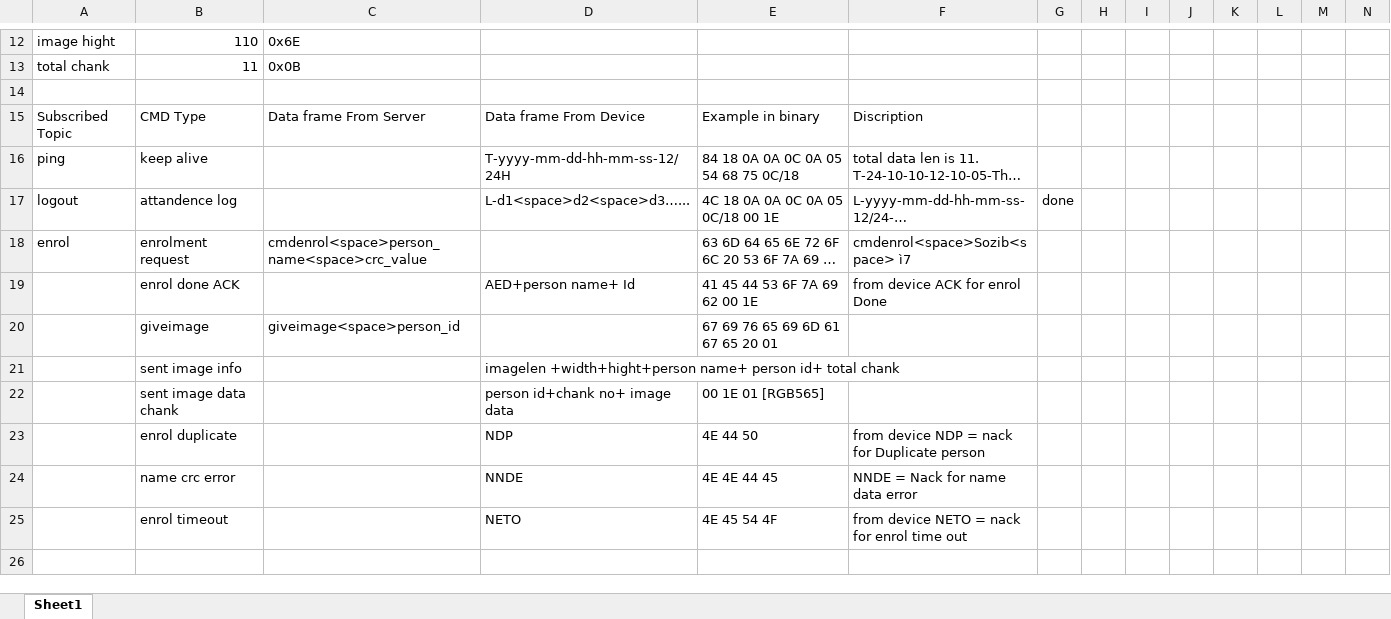
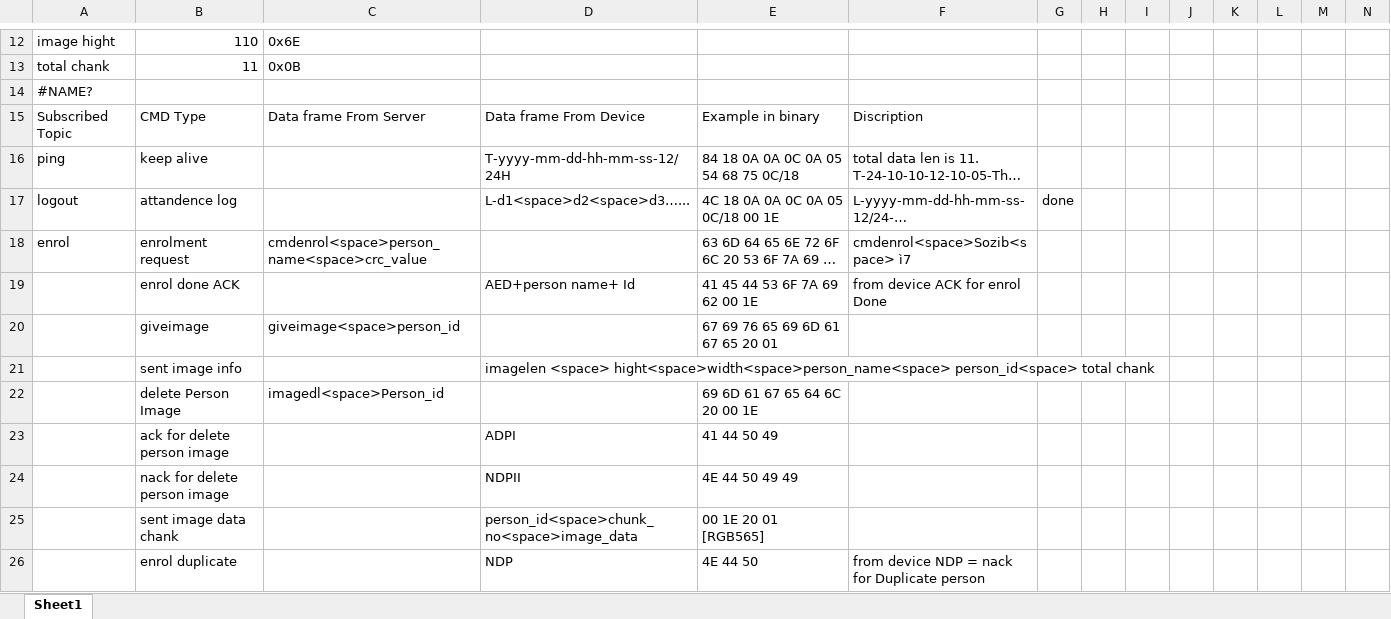
Before and after one commit to sozibalmamun/ESP32_Project, an Excel workbook: doc/cmd list.xlsx, sheet Sheet1, drawn as a sheet; only a part is shown, gaps mark what is left out; the shorter side is filled out with more unchanged rows; long unchanged cells end in …; values as stored, in another font and other column widths than the file's, no cell formats; addresses are those after the commit; the diff names each change by its address in the sheet, - before the commit and + after, or states it on an @@ line.

Commit message:
event cmd done image delete, upload done

```diff
--- a/doc/cmd list.xlsx (sheet Sheet1)
+++ b/doc/cmd list.xlsx (sheet Sheet1)
-A14: (empty)
+A14: #NAME?
-D21: imagelen +width+hight+person name+ person id+ total chank
+D21: imagelen <space> hight<space>width<space>person_name<space> person_id<space> total chank
+row 22:  | delete Person Image | imagedl<space>Person_id |  | 69 6D 61 67 65 64 6C 20 00 1E
+row 23:  | ack for delete person image |  | ADPI | 41 44 50 49
+row 24:  | nack for delete person image |  | NDPII | 4E 44 50 49 49
-D25: person id+chank no+ image data
+D25: person_id<space>chunk_no<space>image_data
-E25: 00 1E 01 [RGB565]
+E25: 00 1E 20 01 [RGB565]
```
Also changed, not shown: cell formats, 6 other files.
